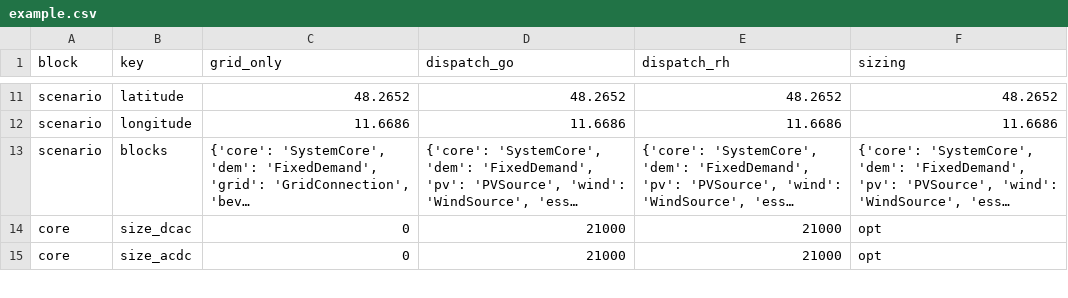
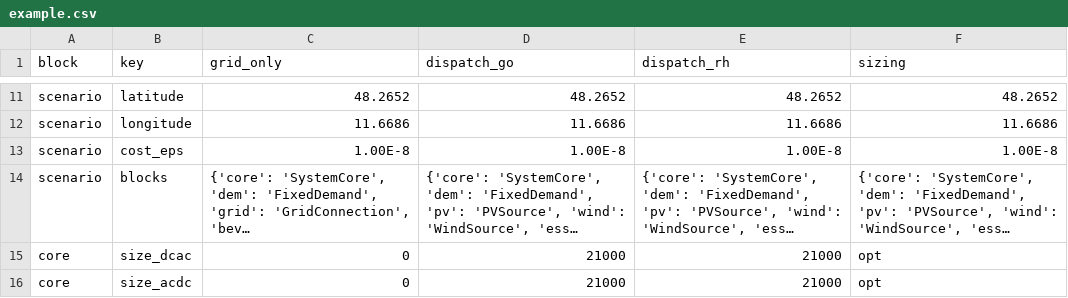
Before and after one commit to TUMFTM/REVOL-E-TION, a CSV file: input/scenarios/example.csv, drawn as a sheet; only a part is shown, gaps mark what is left out; long unchanged cells end in …; the diff names each change by its address in the sheet, - before the commit and + after, or states it on an @@ line.

Commit message:
Moved eps_cost from settings to cost_eps in scenario, renamed time column in bev_example

```diff
--- a/input/scenarios/example.csv
+++ b/input/scenarios/example.csv
+row 13: scenario | cost_eps | 1.00E-8 | 1.00E-8 | 1.00E-8 | 1.00E-8
```
Also changed, not shown: 2 other files.
